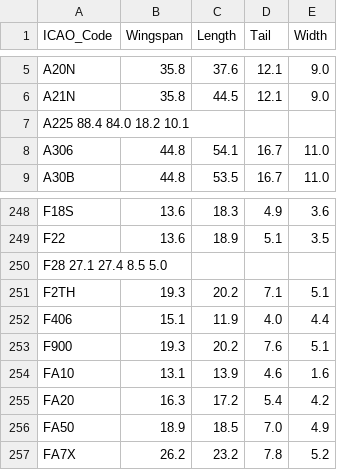
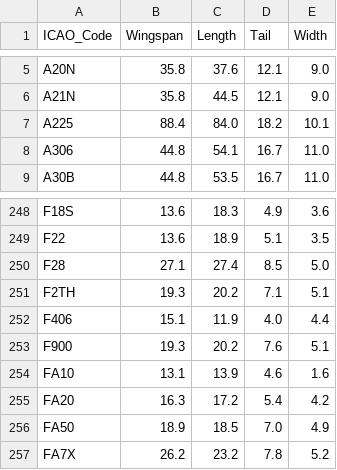
Before and after one commit to Epse/vSMR-belux, a TSV file: aircraft_data.tsv, drawn as a sheet; only a part is shown, gaps mark what is left out; removed rows and columns are numbered as before the commit, all else as after; the diff names each change by its address in the sheet, - before the commit and + after, or states it on an @@ line.

Commit message:
Fix aircraft_data formatting
Now no longer has spaces,
or extraneous tabs..

```diff
--- a/aircraft_data.tsv
+++ b/aircraft_data.tsv
-row 7: A225 88.4 84.0 18.2 10.1
+row 7: A225 | 88.4 | 84.0 | 18.2 | 10.1
-row 250: F28 27.1 27.4 8.5 5.0
+row 250: F28 | 27.1 | 27.4 | 8.5 | 5.0
```
